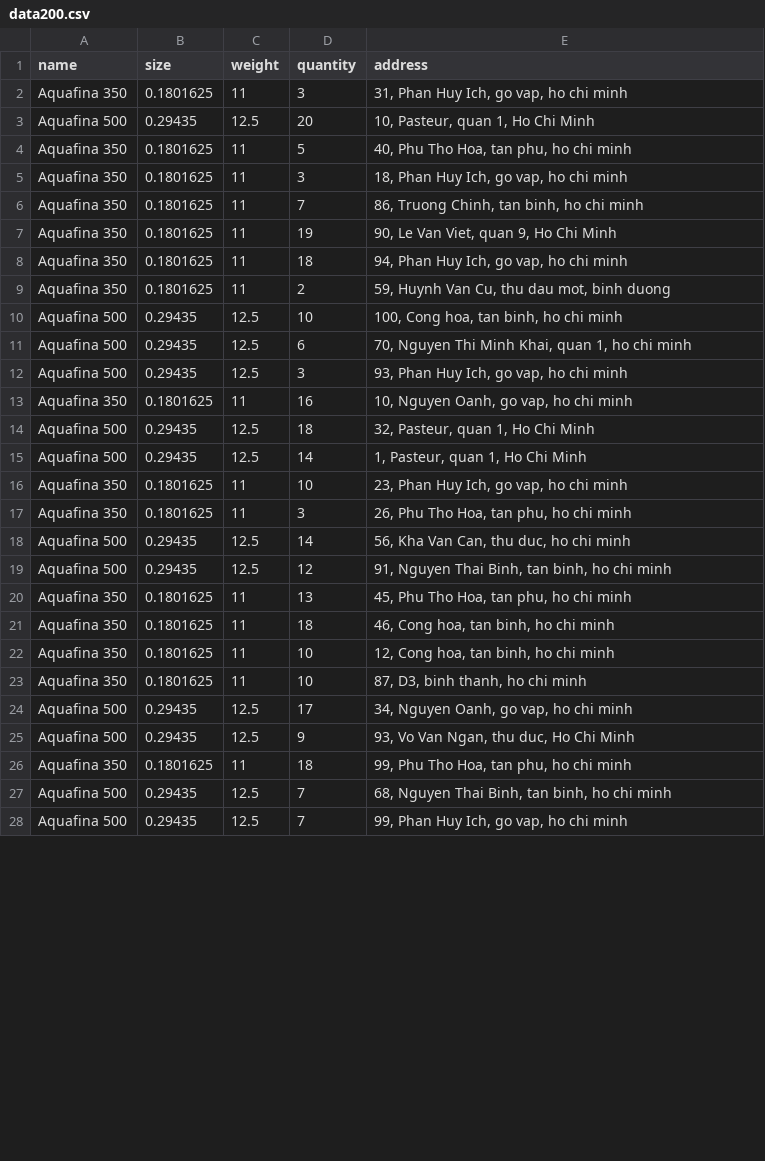
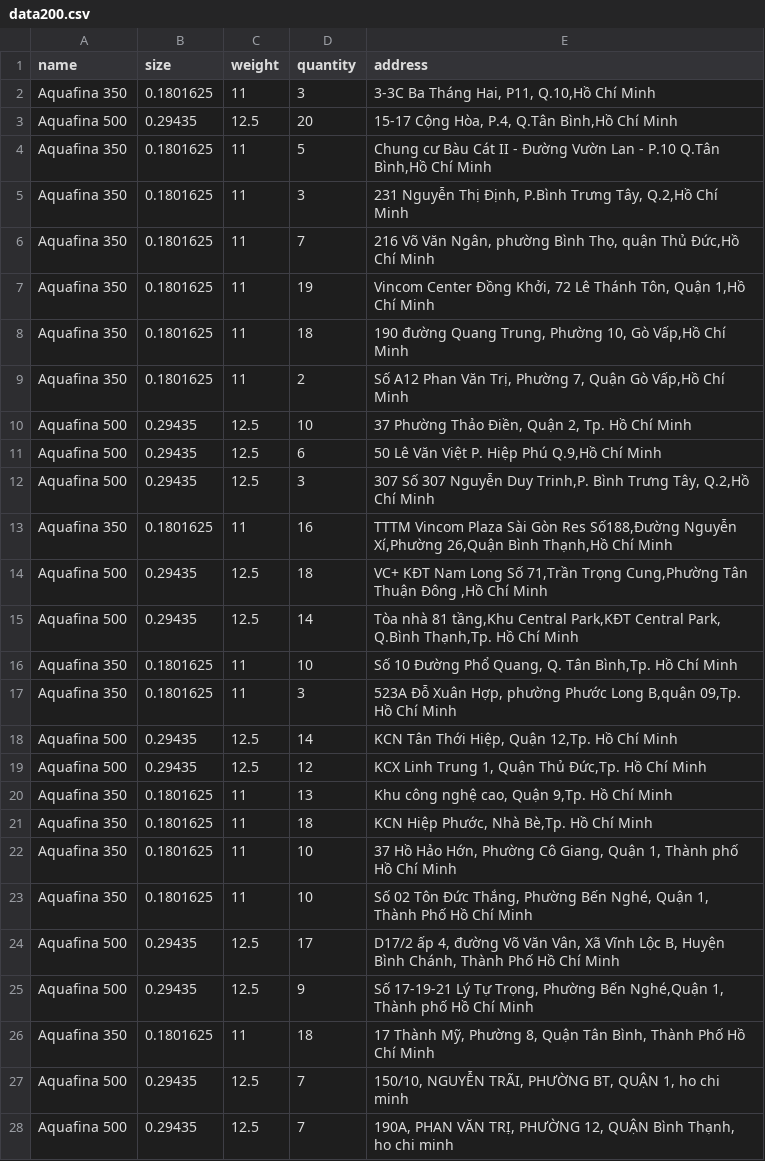
Before and after one commit to TuTranNgocMinh/VRP, a CSV file: data/data200.csv, drawn as a sheet; only a part is shown; the diff covers the shown part only.

```diff
--- a/data/data200.csv
+++ b/data/data200.csv
@@ -1,28 +1,28 @@
 name,size,weight,quantity,address
-Aquafina 350,0.1801625,11,3,"31, Phan Huy Ich, go vap, ho chi minh"
-Aquafina 500,0.29435,12.5,20,"10, Pasteur, quan 1, Ho Chi Minh"
-Aquafina 350,0.1801625,11,5,"40, Phu Tho Hoa, tan phu, ho chi minh"
-Aquafina 350,0.1801625,11,3,"18, Phan Huy Ich, go vap, ho chi minh"
-Aquafina 350,0.1801625,11,7,"86, Truong Chinh, tan binh, ho chi minh"
-Aquafina 350,0.1801625,11,19,"90, Le Van Viet, quan 9, Ho Chi Minh"
-Aquafina 350,0.1801625,11,18,"94, Phan Huy Ich, go vap, ho chi minh"
-Aquafina 350,0.1801625,11,2,"59, Huynh Van Cu, thu dau mot, binh duong"
-Aquafina 500,0.29435,12.5,10,"100, Cong hoa, tan binh, ho chi minh"
-Aquafina 500,0.29435,12.5,6,"70, Nguyen Thi Minh Khai, quan 1, ho chi minh"
-Aquafina 500,0.29435,12.5,3,"93, Phan Huy Ich, go vap, ho chi minh"
-Aquafina 350,0.1801625,11,16,"10, Nguyen Oanh, go vap, ho chi minh"
-Aquafina 500,0.29435,12.5,18,"32, Pasteur, quan 1, Ho Chi Minh"
-Aquafina 500,0.29435,12.5,14,"1, Pasteur, quan 1, Ho Chi Minh"
-Aquafina 350,0.1801625,11,10,"23, Phan Huy Ich, go vap, ho chi minh"
-Aquafina 350,0.1801625,11,3,"26, Phu Tho Hoa, tan phu, ho chi minh"
-Aquafina 500,0.29435,12.5,14,"56, Kha Van Can, thu duc, ho chi minh"
-Aquafina 500,0.29435,12.5,12,"91, Nguyen Thai Binh, tan binh, ho chi minh"
-Aquafina 350,0.1801625,11,13,"45, Phu Tho Hoa, tan phu, ho chi minh"
-Aquafina 350,0.1801625,11,18,"46, Cong hoa, tan binh, ho chi minh"
-Aquafina 350,0.1801625,11,10,"12, Cong hoa, tan binh, ho chi minh"
-Aquafina 350,0.1801625,11,10,"87, D3, binh thanh, ho chi minh"
-Aquafina 500,0.29435,12.5,17,"34, Nguyen Oanh, go vap, ho chi minh"
-Aquafina 500,0.29435,12.5,9,"93, Vo Van Ngan, thu duc, Ho Chi Minh"
-Aquafina 350,0.1801625,11,18,"99, Phu Tho Hoa, tan phu, ho chi minh"
-Aquafina 500,0.29435,12.5,7,"68, Nguyen Thai Binh, tan binh, ho chi minh"
-Aquafina 500,0.29435,12.5,7,"99, Phan Huy Ich, go vap, ho chi minh"
+Aquafina 350,0.1801625,11,3,"3-3C Ba Tháng Hai, P11, Q.10,Hồ Chí Minh"
+Aquafina 500,0.29435,12.5,20,"15-17 Cộng Hòa, P.4, Q.Tân Bình,Hồ Chí Minh"
+Aquafina 350,0.1801625,11,5,"Chung cư Bàu Cát II - Đường Vườn Lan - P.10 Q.Tân Bình,Hồ Chí Minh"
+Aquafina 350,0.1801625,11,3,"231 Nguyễn Thị Định, P.Bình Trưng Tây, Q.2,Hồ Chí Minh"
+Aquafina 350,0.1801625,11,7,"216 Võ Văn Ngân, phường Bình Thọ, quận Thủ Đức,Hồ Chí Minh"
+Aquafina 350,0.1801625,11,19,"Vincom Center Đồng Khởi, 72 Lê Thánh Tôn, Quận 1,Hồ Chí Minh"
+Aquafina 350,0.1801625,11,18,"190 đường Quang Trung, Phường 10, Gò Vấp,Hồ Chí Minh"
+Aquafina 350,0.1801625,11,2,"Số A12 Phan Văn Trị, Phường 7, Quận Gò Vấp,Hồ Chí Minh"
+Aquafina 500,0.29435,12.5,10,"37 Phường Thảo Điền, Quận 2, Tp. Hồ Chí Minh"
+Aquafina 500,0.29435,12.5,6,"50 Lê Văn Việt P. Hiệp Phú Q.9,Hồ Chí Minh"
+Aquafina 500,0.29435,12.5,3,"307 Số 307 Nguyễn Duy Trinh,P. Bình Trưng Tây, Q.2,Hồ Chí Minh"
+Aquafina 350,0.1801625,11,16,"TTTM Vincom Plaza Sài Gòn Res Số188,Đường Nguyễn Xí,Phường 26,Quận Bình Thạnh,Hồ Chí Minh"
+Aquafina 500,0.29435,12.5,18,"VC+ KĐT Nam Long Số 71,Trần Trọng Cung,Phường Tân Thuận Đông ,Hồ Chí Minh"
+Aquafina 500,0.29435,12.5,14,"Tòa nhà 81 tầng,Khu Central Park,KĐT Central Park, Q.Bình Thạnh,Tp. Hồ Chí Minh"
+Aquafina 350,0.1801625,11,10,"Số 10 Đường Phổ Quang, Q. Tân Bình,Tp. Hồ Chí Minh"
+Aquafina 350,0.1801625,11,3,"523A Đỗ Xuân Hợp, phường Phước Long B,quận 09,Tp. Hồ Chí Minh"
+Aquafina 500,0.29435,12.5,14,"KCN Tân Thới Hiệp, Quận 12,Tp. Hồ Chí Minh"
+Aquafina 500,0.29435,12.5,12,"KCX Linh Trung 1, Quận Thủ Đức,Tp. Hồ Chí Minh"
+Aquafina 350,0.1801625,11,13,"Khu công nghệ cao, Quận 9,Tp. Hồ Chí Minh"
+Aquafina 350,0.1801625,11,18,"KCN Hiệp Phước, Nhà Bè,Tp. Hồ Chí Minh"
+Aquafina 350,0.1801625,11,10,"37 Hồ Hảo Hớn, Phường Cô Giang, Quận 1, Thành phố Hồ Chí Minh"
+Aquafina 350,0.1801625,11,10,"Số 02 Tôn Đức Thắng, Phường Bến Nghé, Quận 1, Thành Phố Hồ Chí Minh"
+Aquafina 500,0.29435,12.5,17,"D17/2 ấp 4, đường Võ Văn Vân, Xã Vĩnh Lộc B, Huyện Bình Chánh, Thành Phố Hồ Chí Minh"
+Aquafina 500,0.29435,12.5,9,"Số 17-19-21 Lý Tự Trọng, Phường Bến Nghé,Quận 1, Thành phố Hồ Chí Minh"
+Aquafina 350,0.1801625,11,18,"17 Thành Mỹ, Phường 8, Quận Tân Bình, Thành Phố Hồ Chí Minh"
+Aquafina 500,0.29435,12.5,7,"150/10, NGUYỄN TRÃI, PHƯỜNG BT, QUẬN 1, ho chi minh"
+Aquafina 500,0.29435,12.5,7,"190A, PHAN VĂN TRỊ, PHƯỜNG 12, QUẬN Bình Thạnh, ho chi minh"
```
Also changed, not shown: 117 edited cells elsewhere in this file, 1 other file.
